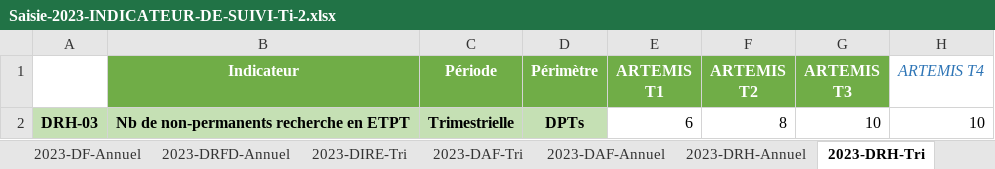
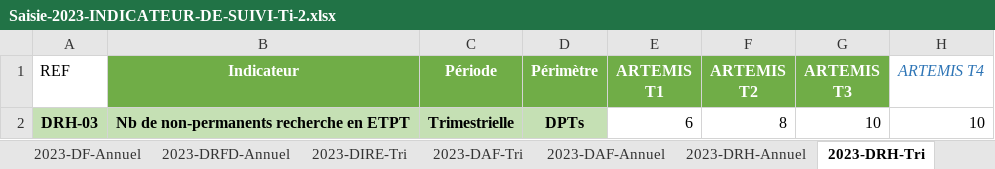
Before and after one commit to mathias-caillard/dashboard-tsp, an Excel workbook: assets/Saisie-2023-INDICATEUR-DE-SUIVI-Ti-2.xlsx, sheet 2023-DRH-Tri, drawn as a sheet; only a part is shown; values as stored, in another font and other column widths than the file's, no borders; the diff names each change by its address in the sheet, - before the commit and + after, or states it on an @@ line.

Commit message:
extraction données et labels dans un dictionnaire, extraction des equivalences entre anciens et nouveaux indicateurs

```diff
--- a/assets/Saisie-2023-INDICATEUR-DE-SUIVI-Ti-2.xlsx (sheet 2023-DRH-Tri)
+++ b/assets/Saisie-2023-INDICATEUR-DE-SUIVI-Ti-2.xlsx (sheet 2023-DRH-Tri)
-A1: (empty)
+A1: REF
```
Also changed, not shown: assets/Saisie-2024-INDICATEUR-DE-SUIVI-Ti-2.xlsx, 10 other files.
